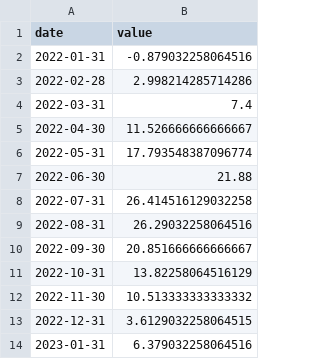
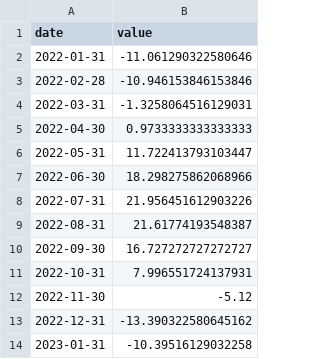
Before and after one commit to bengoh815/maddata2024, a CSV file: monthly_temps.csv, drawn as a sheet.

```diff
--- a/monthly_temps.csv
+++ b/monthly_temps.csv
@@ -1,14 +1,14 @@
 date,value
-2022-01-31,-0.879032258064516
-2022-02-28,2.998214285714286
-2022-03-31,7.4
-2022-04-30,11.526666666666667
-2022-05-31,17.793548387096774
-2022-06-30,21.88
-2022-07-31,26.414516129032258
-2022-08-31,26.29032258064516
-2022-09-30,20.851666666666667
-2022-10-31,13.82258064516129
-2022-11-30,10.513333333333332
-2022-12-31,3.6129032258064515
-2023-01-31,6.379032258064516
+2022-01-31,-11.061290322580646
+2022-02-28,-10.946153846153846
+2022-03-31,-1.3258064516129031
+2022-04-30,0.9733333333333333
+2022-05-31,11.722413793103447
+2022-06-30,18.298275862068966
+2022-07-31,21.956451612903226
+2022-08-31,21.61774193548387
+2022-09-30,16.727272727272727
+2022-10-31,7.996551724137931
+2022-11-30,-5.12
+2022-12-31,-13.390322580645162
+2023-01-31,-10.39516129032258
```
Also changed, not shown: 23 other files.
